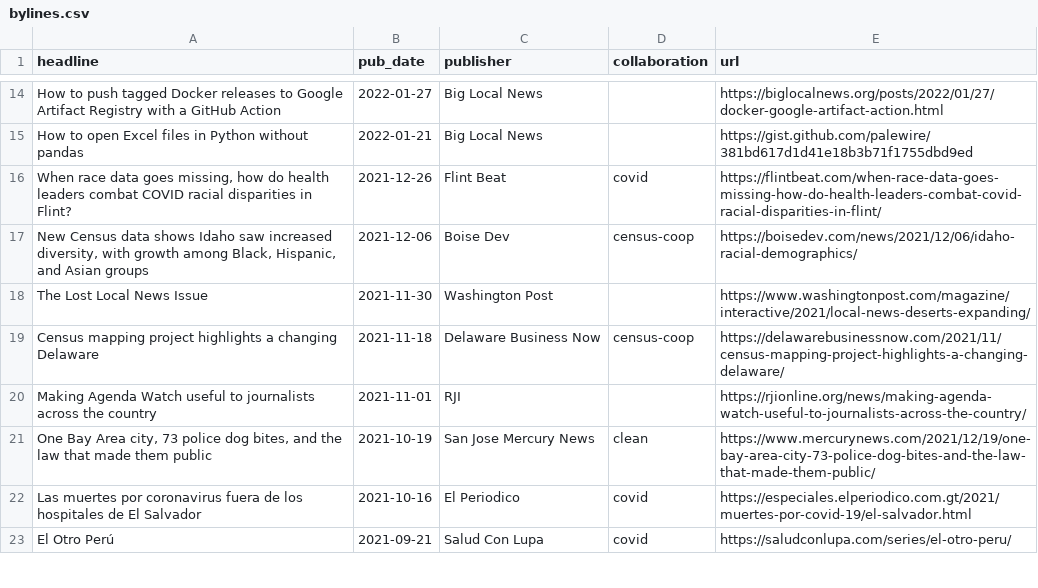
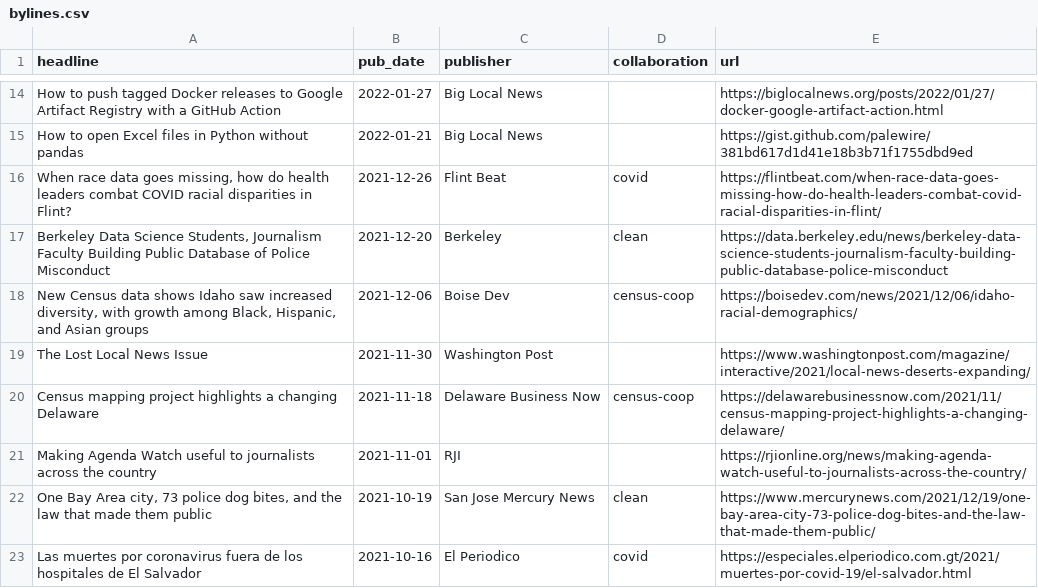
Before and after one commit to biglocalnews/bylines, a CSV file: bylines.csv, drawn as a sheet; only a part is shown, gaps mark what is left out; the shorter side is filled out with more unchanged rows.

Commit message:
Berkeley post

```diff
--- a/bylines.csv
+++ b/bylines.csv
@@ -16,2 +16,3 @@ How to open Excel files in Python without pandas,2022-01-21,Big Local News,,http
 "When race data goes missing, how do health leaders combat COVID racial disparities in Flint?",2021-12-26,Flint Beat,covid,https://flintbeat.com/when-race-data-goes-missing-how-do-health-leaders-combat-covid-racial-disparities-in-flint/
+"Berkeley Data Science Students, Journalism Faculty Building Public Database of Police Misconduct",2021-12-20,Berkeley,clean,https://data.berkeley.edu/news/berkeley-data-science-students-journalism-faculty-building-public-database-police-misconduct
 "New Census data shows Idaho saw increased diversity, with growth among Black, Hispanic, and Asian groups",2021-12-06,Boise Dev,census-coop,https://boisedev.com/news/2021/12/06/idaho-racial-demographics/
```
